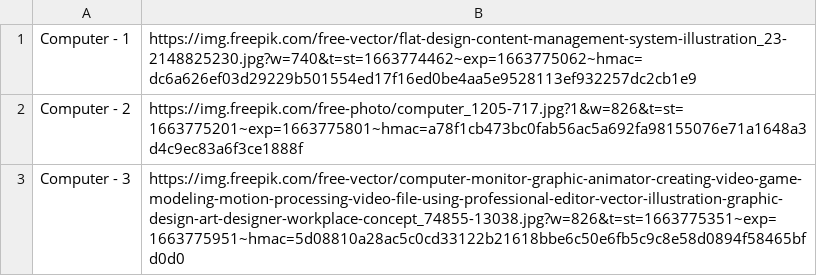
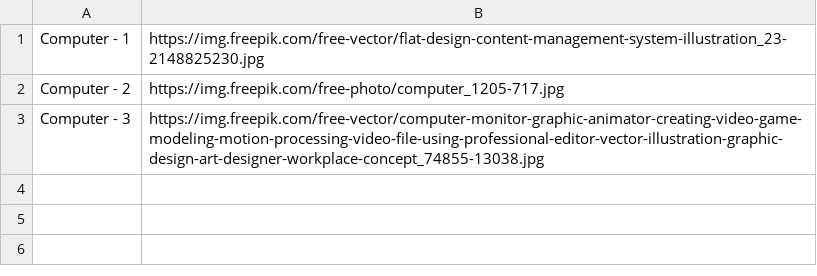
Before and after one commit to congvu-life/Free_Images, a CSV file: source/Source_Computer.csv, drawn as a sheet.

```diff
--- a/source/Source_Computer.csv
+++ b/source/Source_Computer.csv
@@ -1,3 +1,3 @@
-Computer - 1,https://img.freepik.com/free-vector/flat-design-content-management-system-illustration_23-2148825230.jpg?w=740&t=st=1663774462~exp=1663775062~hmac=dc6a626ef03d29229b501554ed17f16ed0be4aa5e9528113ef932257dc2cb1e9
-Computer - 2,https://img.freepik.com/free-photo/computer_1205-717.jpg?1&w=826&t=st=1663775201~exp=1663775801~hmac=a78f1cb473bc0fab56ac5a692fa98155076e71a1648a3d4c9ec83a6f3ce1888f
-Computer - 3,https://img.freepik.com/free-vector/computer-monitor-graphic-animator-creating-video-game-modeling-motion-processing-video-file-using-professional-editor-vector-illustration-graphic-design-art-designer-workplace-concept_74855-13038.jpg?w=826&t=st=1663775351~exp=1663775951~hmac=5d08810a28ac5c0cd33122b21618bbe6c50e6fb5c9c8e58d0894f58465bfd0d0
+Computer - 1,https://img.freepik.com/free-vector/flat-design-content-management-system-illustration_23-2148825230.jpg
+Computer - 2,https://img.freepik.com/free-photo/computer_1205-717.jpg
+Computer - 3,https://img.freepik.com/free-vector/computer-monitor-graphic-animator-creating-video-game-modeling-motion-processing-video-file-using-professional-editor-vector-illustration-graphic-design-art-designer-workplace-concept_74855-13038.jpg
```
Also changed, not shown: source/Source_Background.csv, source/Source_People.csv, 1 other file.
